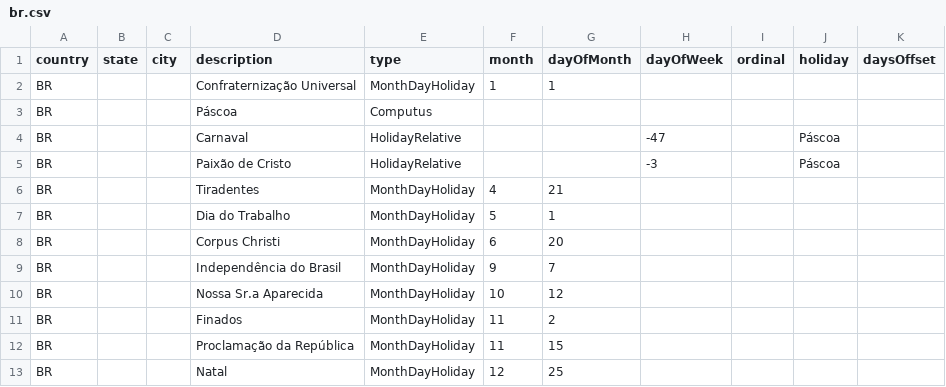
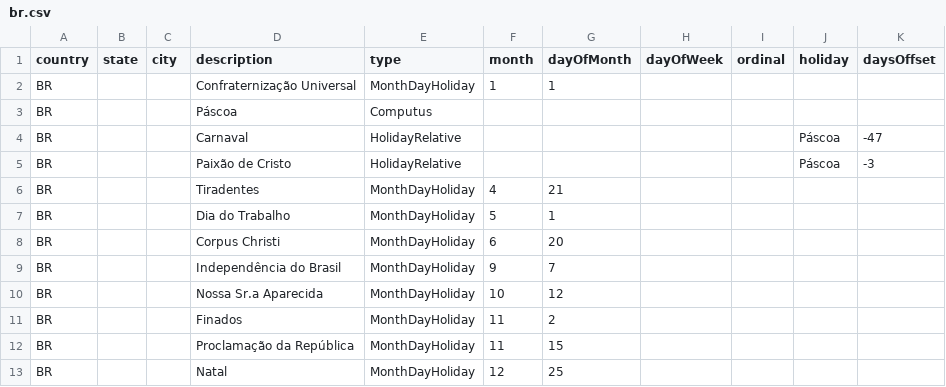
Before and after one commit to jhonypalmer/IApl-2019-1-CF, a CSV file: AS01/2.Sistema/src/main/resources/seed/holidays/br.csv, drawn as a sheet.

```diff
--- a/AS01/2.Sistema/src/main/resources/seed/holidays/br.csv
+++ b/AS01/2.Sistema/src/main/resources/seed/holidays/br.csv
@@ -3,4 +3,4 @@ BR,,,Confraternização Universal,MonthDayHoliday,1,1,,,,
 BR,,,Páscoa,Computus,,,,,,
-BR,,,Carnaval,HolidayRelative,,,-47,,Páscoa,
-BR,,,Paixão de Cristo,HolidayRelative,,,-3,,Páscoa,
+BR,,,Carnaval,HolidayRelative,,,,,Páscoa,-47
+BR,,,Paixão de Cristo,HolidayRelative,,,,,Páscoa,-3
 BR,,,Tiradentes,MonthDayHoliday,4,21,,,,
```
Also changed, not shown: 10 other files.
